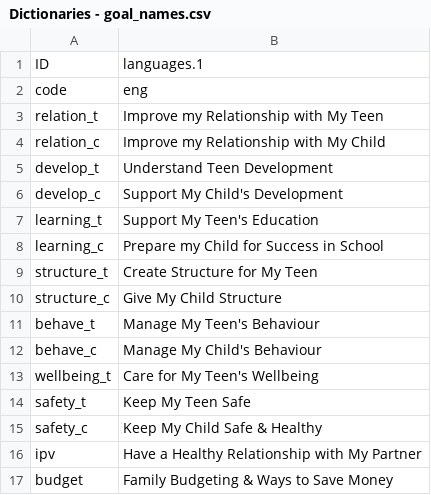
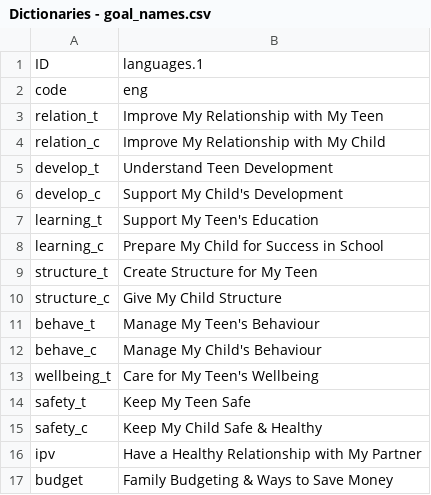
Before and after one commit to IDEMSInternational/plh-digital-content, a CSV file: translations/parent_text_v2/en/Dictionaries - goal_names.csv, drawn as a sheet.

Commit message:
Update Dictionaries - goal_names.csv

```diff
--- a/translations/parent_text_v2/en/Dictionaries - goal_names.csv
+++ b/translations/parent_text_v2/en/Dictionaries - goal_names.csv
@@ -2,4 +2,4 @@ ID,languages.1
 code,eng
-relation_t,Improve my Relationship with My Teen
-relation_c,Improve my Relationship with My Child
+relation_t,Improve My Relationship with My Teen
+relation_c,Improve My Relationship with My Child
 develop_t,Understand Teen Development
@@ -7,3 +7,3 @@ develop_c,Support My Child's Development
 learning_t,Support My Teen's Education
-learning_c,Prepare my Child for Success in School
+learning_c,Prepare My Child for Success in School
 structure_t,Create Structure for My Teen
```
